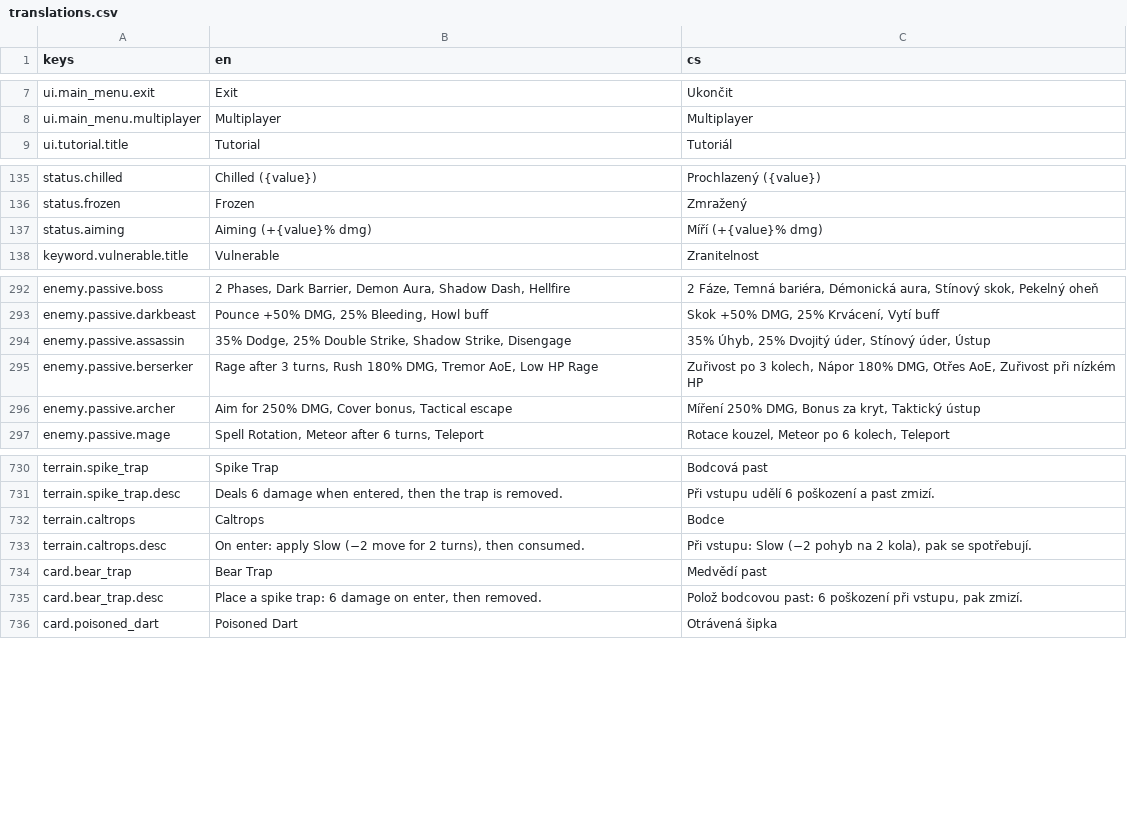
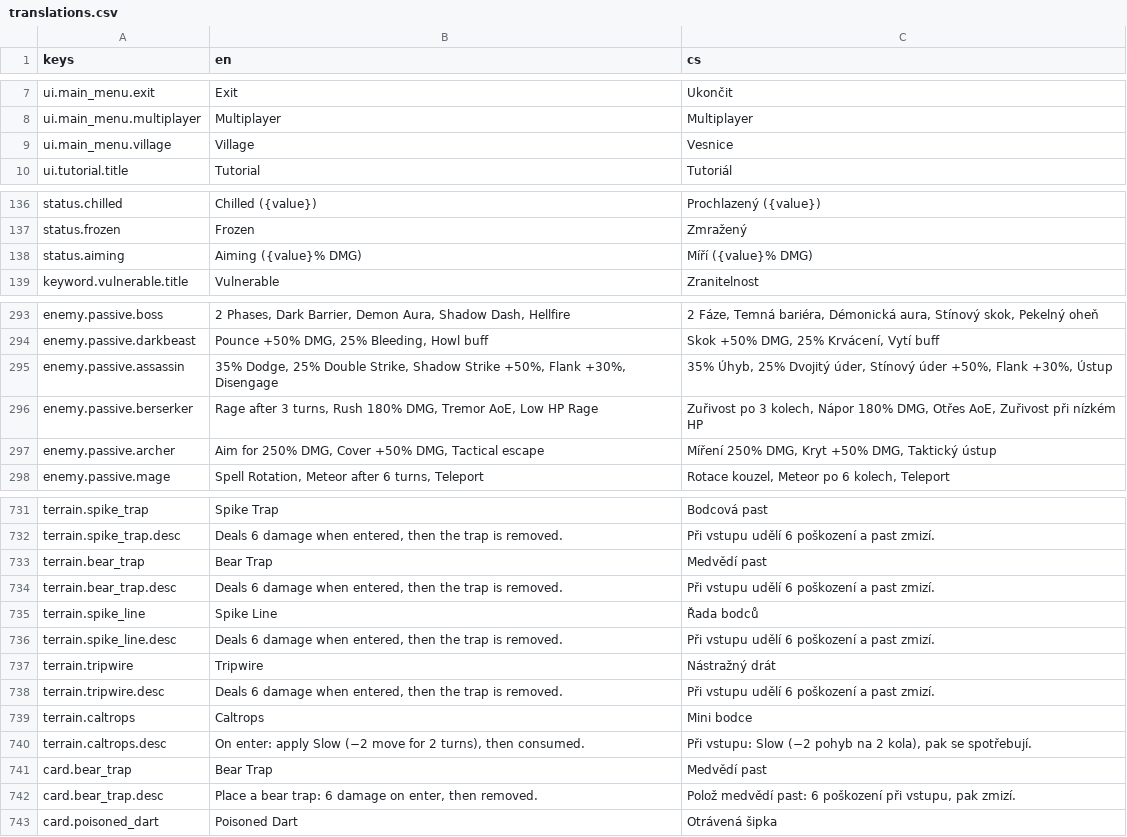
Before and after one commit to Nasshor01/Projekt-Loop, a CSV file: translations.csv, drawn as a sheet; only a part is shown, gaps mark what is left out; the diff covers the shown part only.

```diff
--- a/translations.csv
+++ b/translations.csv
@@ -8,2 +8,3 @@ keys,en,cs
 "ui.main_menu.multiplayer","Multiplayer","Multiplayer"
+"ui.main_menu.village","Village","Vesnice"
 "ui.tutorial.title","Tutorial","Tutoriál"
@@ -136,3 +137,3 @@ keys,en,cs
 "status.frozen","Frozen","Zmražený"
-"status.aiming","Aiming (+{value}% dmg)","Míří (+{value}% dmg)"
+"status.aiming","Aiming ({value}% DMG)","Míří ({value}% DMG)"
 "keyword.vulnerable.title","Vulnerable","Zranitelnost"
@@ -293,5 +294,5 @@ keys,en,cs
 "enemy.passive.darkbeast","Pounce +50% DMG, 25% Bleeding, Howl buff","Skok +50% DMG, 25% Krvácení, Vytí buff"
-"enemy.passive.assassin","35% Dodge, 25% Double Strike, Shadow Strike, Disengage","35% Úhyb, 25% Dvojitý úder, Stínový úder, Ústup"
+"enemy.passive.assassin","35% Dodge, 25% Double Strike, Shadow Strike +50%, Flank +30%, Disengage","35% Úhyb, 25% Dvojitý úder, Stínový úder +50%, Flank +30%, Ústup"
 "enemy.passive.berserker","Rage after 3 turns, Rush 180% DMG, Tremor AoE, Low HP Rage","Zuřivost po 3 kolech, Nápor 180% DMG, Otřes AoE, Zuřivost při nízkém HP"
-"enemy.passive.archer","Aim for 250% DMG, Cover bonus, Tactical escape","Míření 250% DMG, Bonus za kryt, Taktický ústup"
+"enemy.passive.archer","Aim for 250% DMG, Cover +50% DMG, Tactical escape","Míření 250% DMG, Kryt +50% DMG, Taktický ústup"
 "enemy.passive.mage","Spell Rotation, Meteor after 6 turns, Teleport","Rotace kouzel, Meteor po 6 kolech, Teleport"
@@ -731,6 +732,12 @@ keys,en,cs
 "terrain.spike_trap.desc","Deals 6 damage when entered, then the trap is removed.","Při vstupu udělí 6 poškození a past zmizí."
-"terrain.caltrops","Caltrops","Bodce"
+"terrain.bear_trap","Bear Trap","Medvědí past"
+"terrain.bear_trap.desc","Deals 6 damage when entered, then the trap is removed.","Při vstupu udělí 6 poškození a past zmizí."
+"terrain.spike_line","Spike Line","Řada bodců"
+"terrain.spike_line.desc","Deals 6 damage when entered, then the trap is removed.","Při vstupu udělí 6 poškození a past zmizí."
+"terrain.tripwire","Tripwire","Nástražný drát"
+"terrain.tripwire.desc","Deals 6 damage when entered, then the trap is removed.","Při vstupu udělí 6 poškození a past zmizí."
+"terrain.caltrops","Caltrops","Mini bodce"
 "terrain.caltrops.desc","On enter: apply Slow (−2 move for 2 turns), then consumed.","Při vstupu: Slow (−2 pohyb na 2 kola), pak se spotřebují."
 "card.bear_trap","Bear Trap","Medvědí past"
-"card.bear_trap.desc","Place a spike trap: 6 damage on enter, then removed.","Polož bodcovou past: 6 poškození při vstupu, pak zmizí."
+"card.bear_trap.desc","Place a bear trap: 6 damage on enter, then removed.","Polož medvědí past: 6 poškození při vstupu, pak zmizí."
 "card.poisoned_dart","Poisoned Dart","Otrávená šipka"
```
Also changed, not shown: 31 added rows and 12 edited cells elsewhere in this file, 18 other files.
